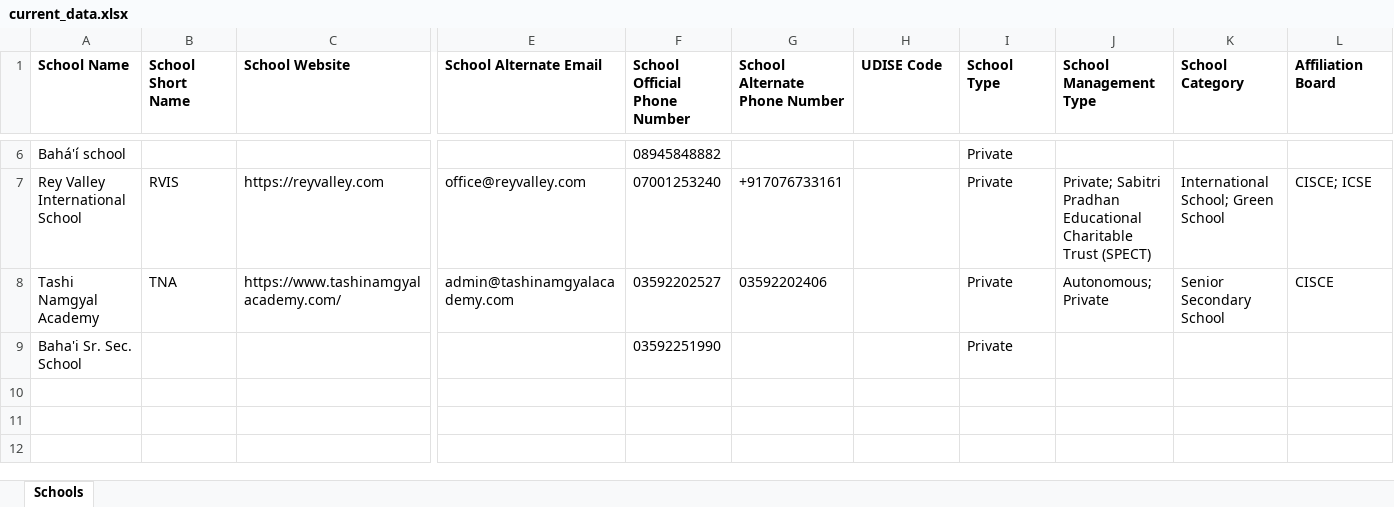
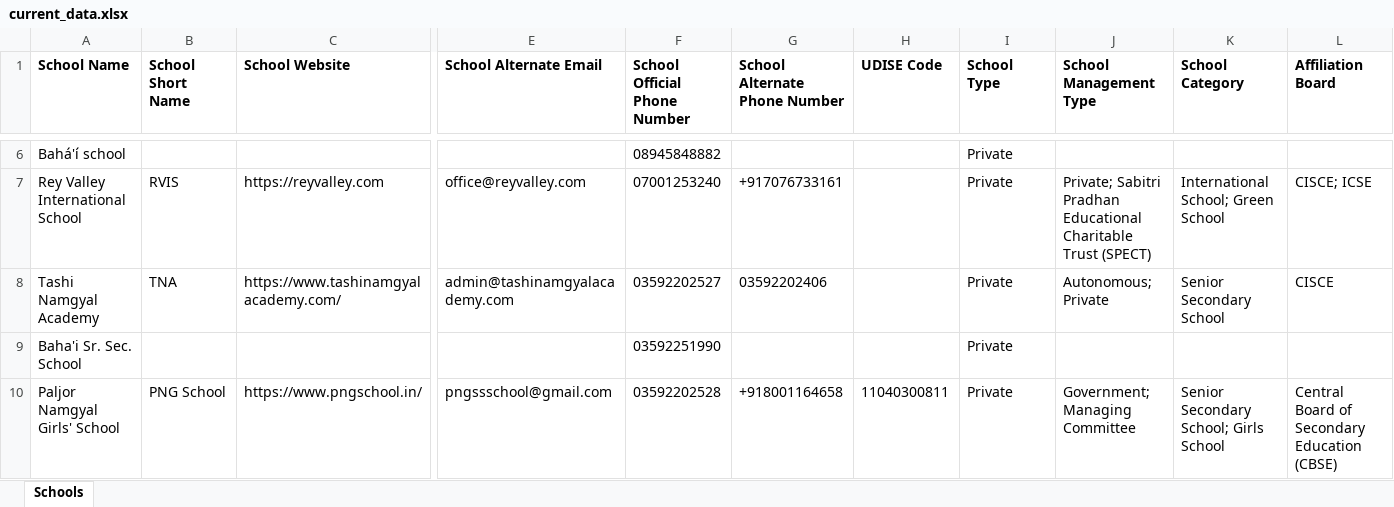
Before and after one commit to anandsagar6/School_Data_Scraper, an Excel workbook: Excel_Data/current_data.xlsx, sheet Schools, drawn as a sheet; only a part is shown, gaps mark what is left out; values as stored, in another font and other column widths than the file's, no borders; rows hold the shown columns only; the diff names each change by its address in the sheet, - before the commit and + after, or states it on an @@ line.

Commit message:
school data: school saved in Sichey (rank 9/10)

```diff
--- a/Excel_Data/current_data.xlsx (sheet Schools)
+++ b/Excel_Data/current_data.xlsx (sheet Schools)
+row 10: Paljor Namgyal Girls' School | PNG School | https://www.pngschool.in/ | pngssschool@gmail.com | 03592202528 | +918001164658 | 11040300811 | Private | Government; Managing Committee | Senior Secondary School; Girls School | Central Board of Secondary Education (CBSE)
```
Also changed, not shown: Excel_Data/master_data.xlsx, Temp_Data/Sikkim_Sichey_temporary_schools.xlsx, 1 other file.
